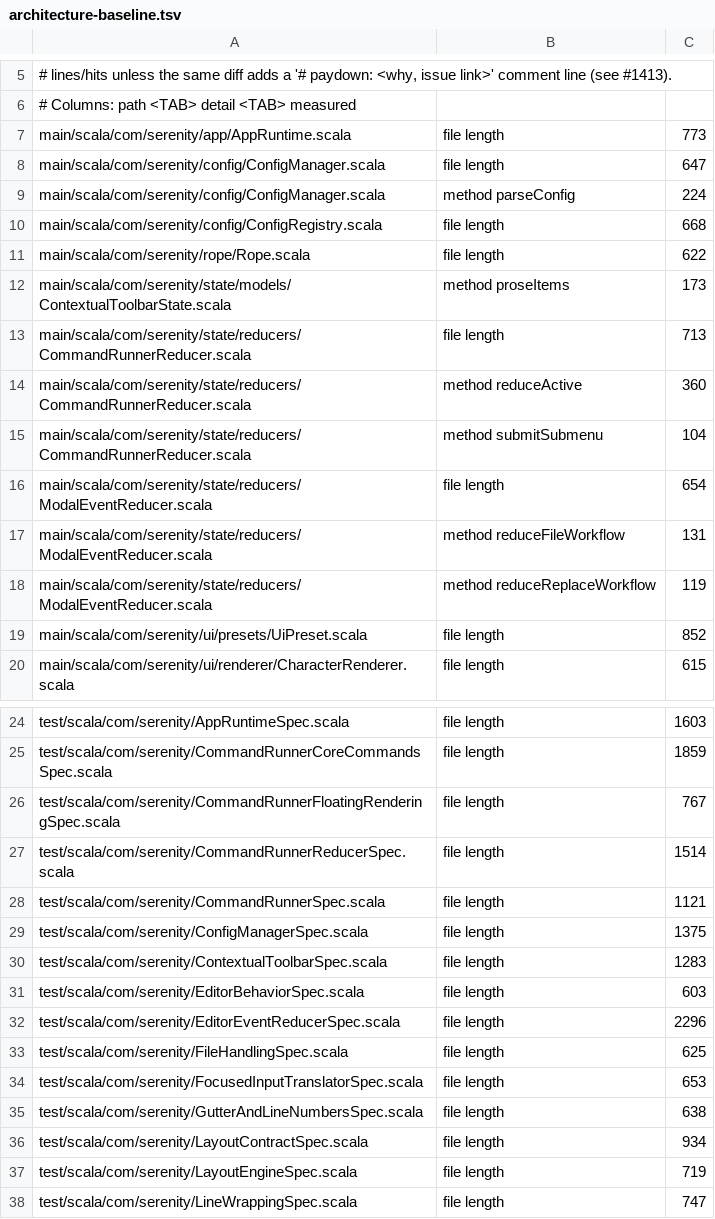
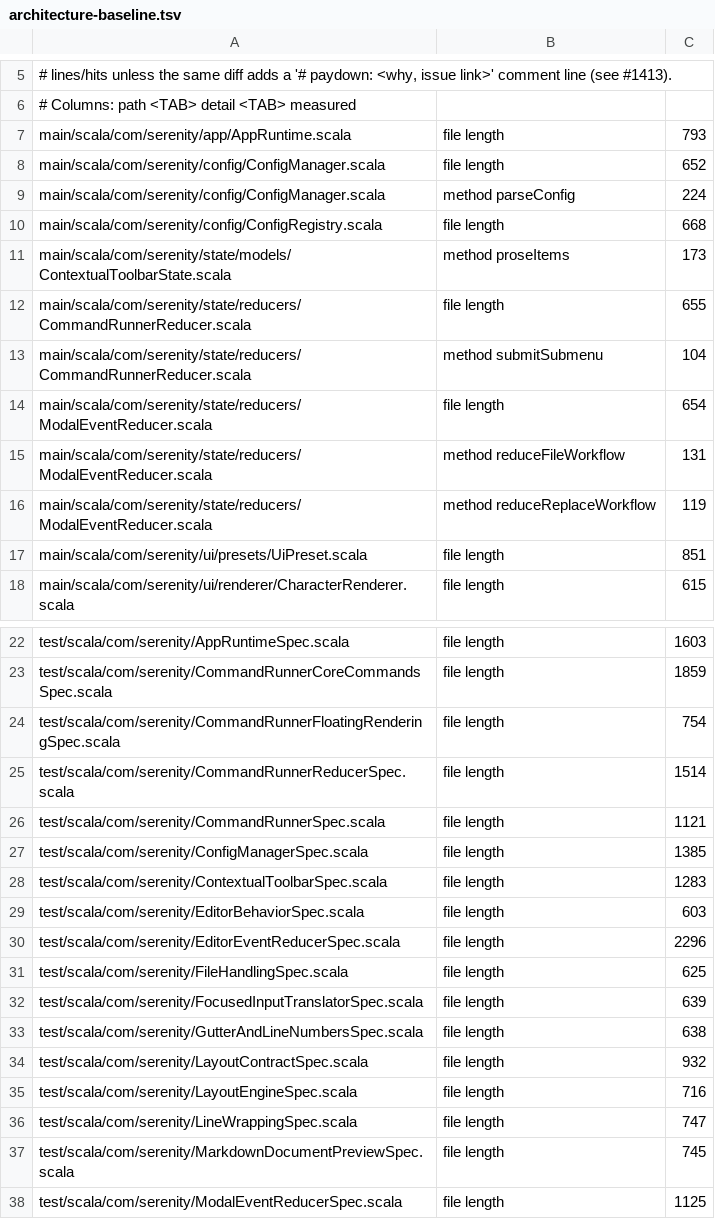
Before and after one commit to BarMal/Serenity, a TSV file: project/architecture-baseline.tsv, drawn as a sheet; only a part is shown, gaps mark what is left out; the shorter side is filled out with more unchanged rows; the diff covers the shown part only.

```diff
--- a/project/architecture-baseline.tsv
+++ b/project/architecture-baseline.tsv
@@ -6,10 +6,8 @@
 # Columns: path <TAB> detail <TAB> measured
-main/scala/com/serenity/app/AppRuntime.scala	file length	773
-main/scala/com/serenity/config/ConfigManager.scala	file length	647
+main/scala/com/serenity/app/AppRuntime.scala	file length	793
+main/scala/com/serenity/config/ConfigManager.scala	file length	652
 main/scala/com/serenity/config/ConfigManager.scala	method parseConfig	224
 main/scala/com/serenity/config/ConfigRegistry.scala	file length	668
-main/scala/com/serenity/rope/Rope.scala	file length	622
 main/scala/com/serenity/state/models/ContextualToolbarState.scala	method proseItems	173
-main/scala/com/serenity/state/reducers/CommandRunnerReducer.scala	file length	713
-main/scala/com/serenity/state/reducers/CommandRunnerReducer.scala	method reduceActive	360
+main/scala/com/serenity/state/reducers/CommandRunnerReducer.scala	file length	655
 main/scala/com/serenity/state/reducers/CommandRunnerReducer.scala	method submitSubmenu	104
@@ -18,3 +16,3 @@ main/scala/com/serenity/state/reducers/ModalEventReducer.scala	method reduceFile
 main/scala/com/serenity/state/reducers/ModalEventReducer.scala	method reduceReplaceWorkflow	119
-main/scala/com/serenity/ui/presets/UiPreset.scala	file length	852
+main/scala/com/serenity/ui/presets/UiPreset.scala	file length	851
 main/scala/com/serenity/ui/renderer/CharacterRenderer.scala	file length	615
@@ -25,6 +23,6 @@ test/scala/com/serenity/AppRuntimeSpec.scala	file length	1603
 test/scala/com/serenity/CommandRunnerCoreCommandsSpec.scala	file length	1859
-test/scala/com/serenity/CommandRunnerFloatingRenderingSpec.scala	file length	767
+test/scala/com/serenity/CommandRunnerFloatingRenderingSpec.scala	file length	754
 test/scala/com/serenity/CommandRunnerReducerSpec.scala	file length	1514
 test/scala/com/serenity/CommandRunnerSpec.scala	file length	1121
-test/scala/com/serenity/ConfigManagerSpec.scala	file length	1375
+test/scala/com/serenity/ConfigManagerSpec.scala	file length	1385
 test/scala/com/serenity/ContextualToolbarSpec.scala	file length	1283
@@ -33,6 +31,6 @@ test/scala/com/serenity/EditorEventReducerSpec.scala	file length	2296
 test/scala/com/serenity/FileHandlingSpec.scala	file length	625
-test/scala/com/serenity/FocusedInputTranslatorSpec.scala	file length	653
+test/scala/com/serenity/FocusedInputTranslatorSpec.scala	file length	639
 test/scala/com/serenity/GutterAndLineNumbersSpec.scala	file length	638
-test/scala/com/serenity/LayoutContractSpec.scala	file length	934
-test/scala/com/serenity/LayoutEngineSpec.scala	file length	719
+test/scala/com/serenity/LayoutContractSpec.scala	file length	932
+test/scala/com/serenity/LayoutEngineSpec.scala	file length	716
 test/scala/com/serenity/LineWrappingSpec.scala	file length	747
```
Also changed, not shown: 6 edited cells elsewhere in this file, 36 other files.
